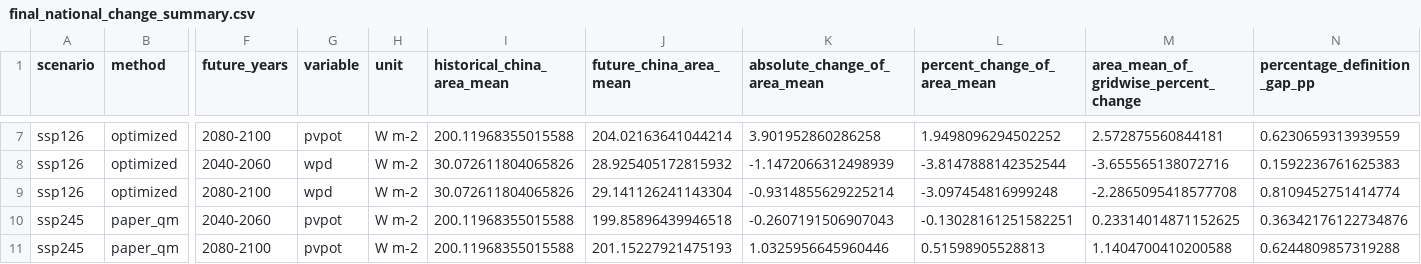
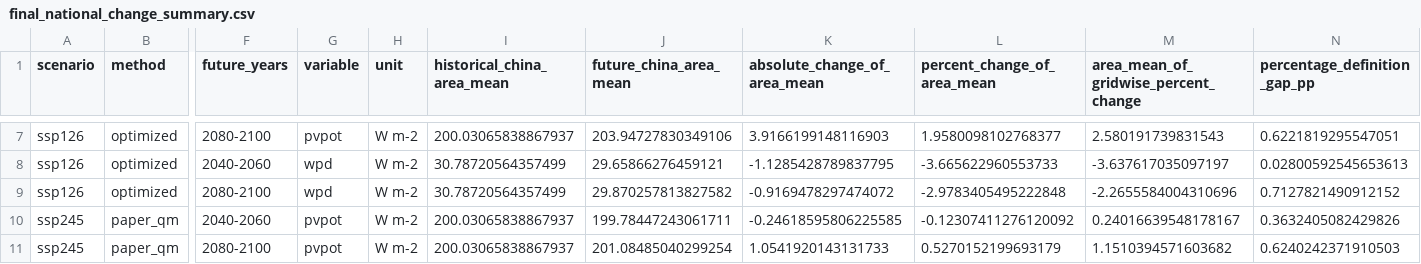
Before and after one commit to X-X-5/china-pv-wind-cmip6, a CSV file: results/figure_data/final_analysis/final_national_change_summary.csv, drawn as a sheet; only a part is shown, gaps mark what is left out; the diff covers the shown part only; the diff names each change by its address in the sheet, - before the commit and + after, or states it on an @@ line.

```diff
--- a/results/figure_data/final_analysis/final_national_change_summary.csv
+++ b/results/figure_data/final_analysis/final_national_change_summary.csv
-I7 (historical_china_area_mean): 200.11968355015588
+I7 (historical_china_area_mean): 200.03065838867937
-J7 (future_china_area_mean): 204.02163641044214
+J7 (future_china_area_mean): 203.94727830349106
-K7 (absolute_change_of_area_mean): 3.901952860286258
+K7 (absolute_change_of_area_mean): 3.9166199148116903
-L7 (percent_change_of_area_mean): 1.9498096294502252
+L7 (percent_change_of_area_mean): 1.9580098102768377
-M7: 2.572875560844181
+M7: 2.580191739831543
-N7 (percentage_definition_gap_pp): 0.6230659313939559
+N7 (percentage_definition_gap_pp): 0.6221819295547051
-I8:I9 (historical_china_area_mean): 30.072611804065826
+I8:I9 (historical_china_area_mean): 30.78720564357499
-J8 (future_china_area_mean): 28.925405172815932
+J8 (future_china_area_mean): 29.65866276459121
-K8 (absolute_change_of_area_mean): -1.1472066312498939
+K8 (absolute_change_of_area_mean): -1.1285428789837795
-L8 (percent_change_of_area_mean): -3.8147888142352544
+L8 (percent_change_of_area_mean): -3.665622960553733
-M8: -3.655565138072716
+M8: -3.637617035097197
-N8 (percentage_definition_gap_pp): 0.1592236761625383
+N8 (percentage_definition_gap_pp): 0.02800592545653613
-J9 (future_china_area_mean): 29.141126241143304
+J9 (future_china_area_mean): 29.870257813827582
-K9 (absolute_change_of_area_mean): -0.9314855629225214
+K9 (absolute_change_of_area_mean): -0.9169478297474072
-L9 (percent_change_of_area_mean): -3.097454816999248
+L9 (percent_change_of_area_mean): -2.9783405495222848
-M9: -2.2865095418577708
+M9: -2.2655584004310696
-N9 (percentage_definition_gap_pp): 0.8109452751414774
+N9 (percentage_definition_gap_pp): 0.7127821490912152
-I10:I11 (historical_china_area_mean): 200.11968355015588
+I10:I11 (historical_china_area_mean): 200.03065838867937
-J10 (future_china_area_mean): 199.85896439946518
+J10 (future_china_area_mean): 199.78447243061711
-K10 (absolute_change_of_area_mean): -0.2607191506907043
+K10 (absolute_change_of_area_mean): -0.24618595806225585
-L10 (percent_change_of_area_mean): -0.13028161251582251
+L10 (percent_change_of_area_mean): -0.12307411276120092
-M10: 0.23314014871152625
+M10: 0.24016639548178167
-N10 (percentage_definition_gap_pp): 0.36342176122734876
+N10 (percentage_definition_gap_pp): 0.3632405082429826
-J11 (future_china_area_mean): 201.15227921475193
+J11 (future_china_area_mean): 201.08485040299254
-K11 (absolute_change_of_area_mean): 1.0325956645960446
+K11 (absolute_change_of_area_mean): 1.0541920143131733
-L11 (percent_change_of_area_mean): 0.51598905528813
+L11 (percent_change_of_area_mean): 0.5270152199693179
-M11: 1.1404700410200588
+M11: 1.1510394571603682
-N11 (percentage_definition_gap_pp): 0.6244809857319288
+N11 (percentage_definition_gap_pp): 0.6240242371910503
```
Also changed, not shown: 114 edited cells elsewhere in this file, results/figure_data/final_analysis/final_D_minus_B_summary.csv, results/figure_data/final_analysis/final_annual_ensemble_timeseries.csv, 35 other files.
